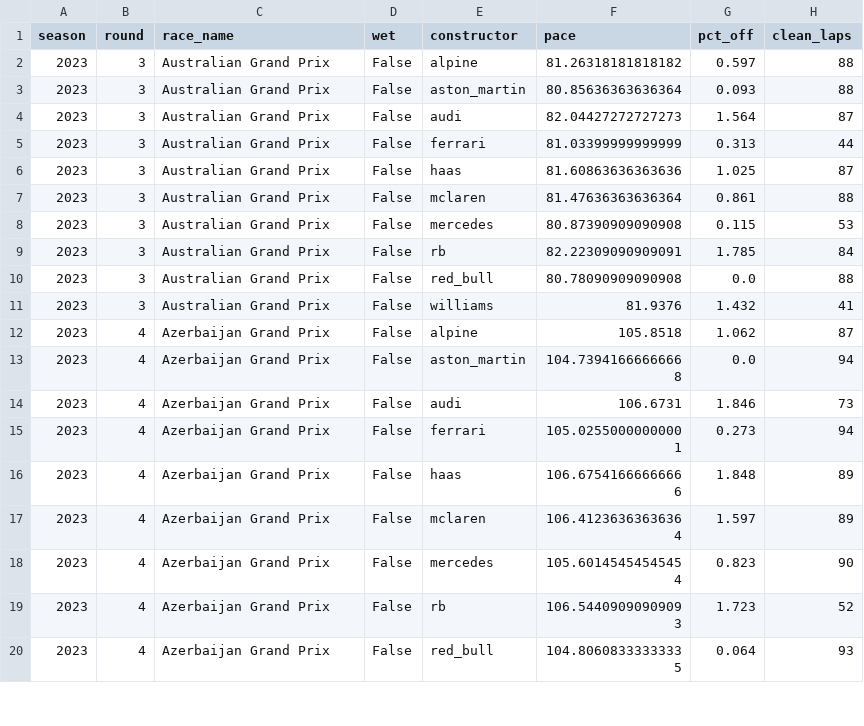
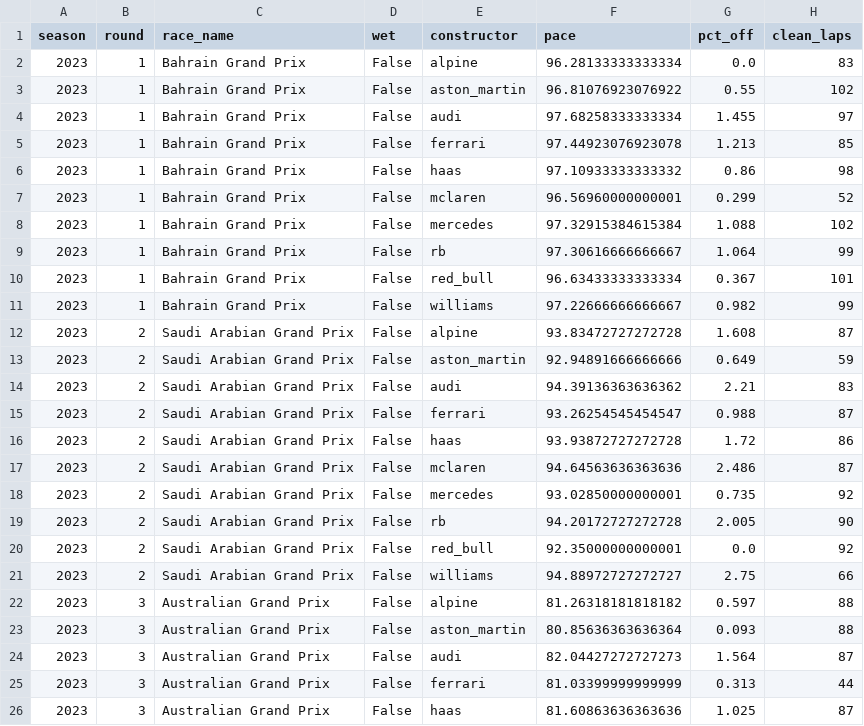
Before and after one commit to abeeryaseer24/f1-podium-predictor, a CSV file: data/processed/pace_teams.csv, drawn as a sheet; only a part is shown; the shorter side is filled out with more unchanged rows; the diff names each change by its address in the sheet, - before the commit and + after, or states it on an @@ line.

```diff
--- a/data/processed/pace_teams.csv
+++ b/data/processed/pace_teams.csv
+row 2: 2023 | 1 | Bahrain Grand Prix | False | alpine | 96.28133333333334 | 0.0 | 83
+row 3: 2023 | 1 | Bahrain Grand Prix | False | aston_martin | 96.81076923076922 | 0.55 | 102
+row 4: 2023 | 1 | Bahrain Grand Prix | False | audi | 97.68258333333334 | 1.455 | 97
+row 5: 2023 | 1 | Bahrain Grand Prix | False | ferrari | 97.44923076923078 | 1.213 | 85
+row 6: 2023 | 1 | Bahrain Grand Prix | False | haas | 97.10933333333332 | 0.86 | 98
+row 7: 2023 | 1 | Bahrain Grand Prix | False | mclaren | 96.56960000000001 | 0.299 | 52
+row 8: 2023 | 1 | Bahrain Grand Prix | False | mercedes | 97.32915384615384 | 1.088 | 102
+row 9: 2023 | 1 | Bahrain Grand Prix | False | rb | 97.30616666666667 | 1.064 | 99
+row 10: 2023 | 1 | Bahrain Grand Prix | False | red_bull | 96.63433333333334 | 0.367 | 101
+row 11: 2023 | 1 | Bahrain Grand Prix | False | williams | 97.22666666666667 | 0.982 | 99
+row 12: 2023 | 2 | Saudi Arabian Grand Prix | False | alpine | 93.83472727272728 | 1.608 | 87
+row 13: 2023 | 2 | Saudi Arabian Grand Prix | False | aston_martin | 92.94891666666666 | 0.649 | 59
+row 14: 2023 | 2 | Saudi Arabian Grand Prix | False | audi | 94.39136363636362 | 2.21 | 83
+row 15: 2023 | 2 | Saudi Arabian Grand Prix | False | ferrari | 93.26254545454547 | 0.988 | 87
+row 16: 2023 | 2 | Saudi Arabian Grand Prix | False | haas | 93.93872727272728 | 1.72 | 86
+row 17: 2023 | 2 | Saudi Arabian Grand Prix | False | mclaren | 94.64563636363636 | 2.486 | 87
+row 18: 2023 | 2 | Saudi Arabian Grand Prix | False | mercedes | 93.02850000000001 | 0.735 | 92
+row 19: 2023 | 2 | Saudi Arabian Grand Prix | False | rb | 94.20172727272728 | 2.005 | 90
+row 20: 2023 | 2 | Saudi Arabian Grand Prix | False | red_bull | 92.35000000000001 | 0.0 | 92
+row 21: 2023 | 2 | Saudi Arabian Grand Prix | False | williams | 94.88972727272727 | 2.75 | 66
```
Also changed, not shown: data/processed/pace_drivers.csv, 24 other files.
